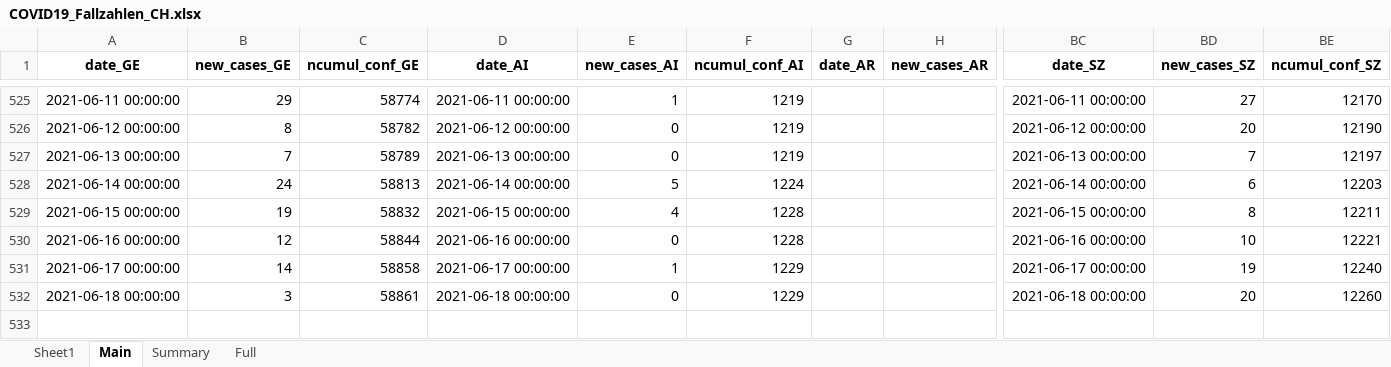
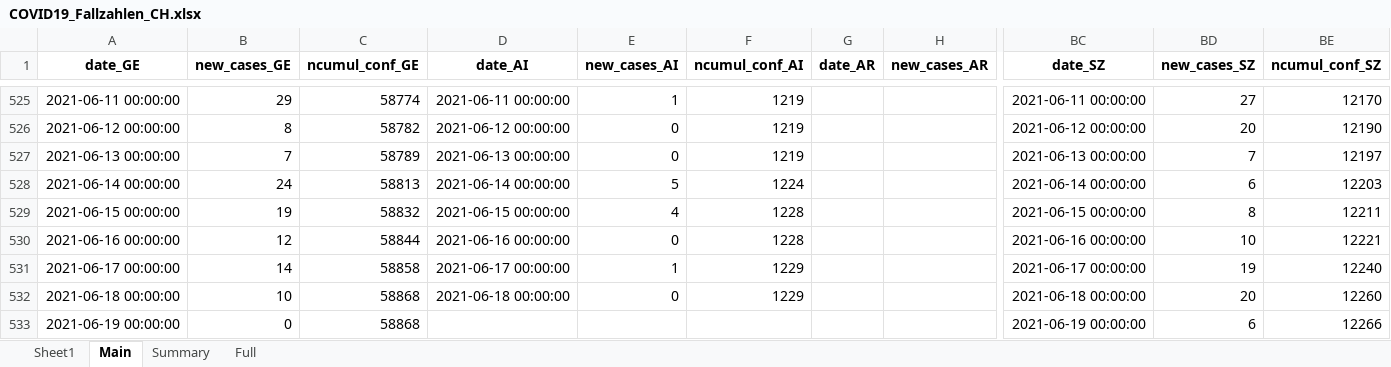
Before and after one commit to esolodko/p1_pub, an Excel workbook: xlsx_data/COVID19_Fallzahlen_CH.xlsx, sheet Main, drawn as a sheet; only a part is shown, gaps mark what is left out; values as stored, in another font and other column widths than the file's, no borders; rows hold the shown columns only; the diff names each change by its address in the sheet, - before the commit and + after, or states it on an @@ line.

Commit message:
update_CH

```diff
--- a/xlsx_data/COVID19_Fallzahlen_CH.xlsx (sheet Main)
+++ b/xlsx_data/COVID19_Fallzahlen_CH.xlsx (sheet Main)
-B532 (new_cases_GE): 3
+B532 (new_cases_GE): 10
-C532 (ncumul_conf_GE): 58861
+C532 (ncumul_conf_GE): 58868
+row 533: 2021-06-19 00:00:00 | 0 | 58868 |  |  |  |  |  | 2021-06-19 00:00:00 | 6 | 12266
```
Also changed, not shown: sheet Summary.
